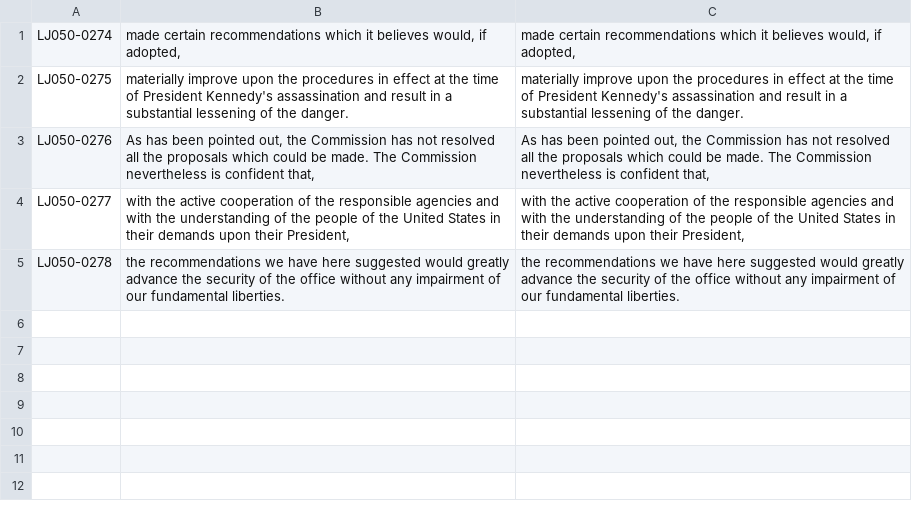
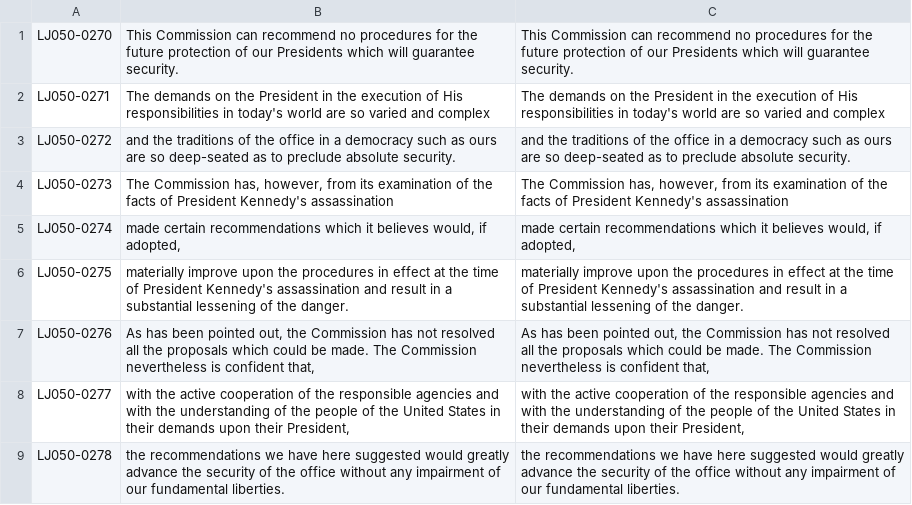
Before and after one commit to WellsCui/speech-to-text, a CSV file: data/dev.csv, drawn as a sheet; the diff names each change by its address in the sheet, - before the commit and + after, or states it on an @@ line.

Commit message:
add more data to dev

```diff
--- a/data/dev.csv
+++ b/data/dev.csv
+row 1: LJ050-0270 | This Commission can recommend no procedures for the future protection of our Presidents which will guarantee security. | This Commission can recommend no procedures for the future protection of our Presidents which will guarantee security.
+row 2: LJ050-0271 | The demands on the President in the execution of His responsibilities in today's world are so varied and complex | The demands on the President in the execution of His responsibilities in today's world are so varied and complex
+row 3: LJ050-0272 | and the traditions of the office in a democracy such as ours are so deep-seated as to preclude absolute security. | and the traditions of the office in a democracy such as ours are so deep-seated as to preclude absolute security.
+row 4: LJ050-0273 | The Commission has, however, from its examination of the facts of President Kennedy's assassination | The Commission has, however, from its examination of the facts of President Kennedy's assassination
```
Also changed, not shown: 1 other file.
